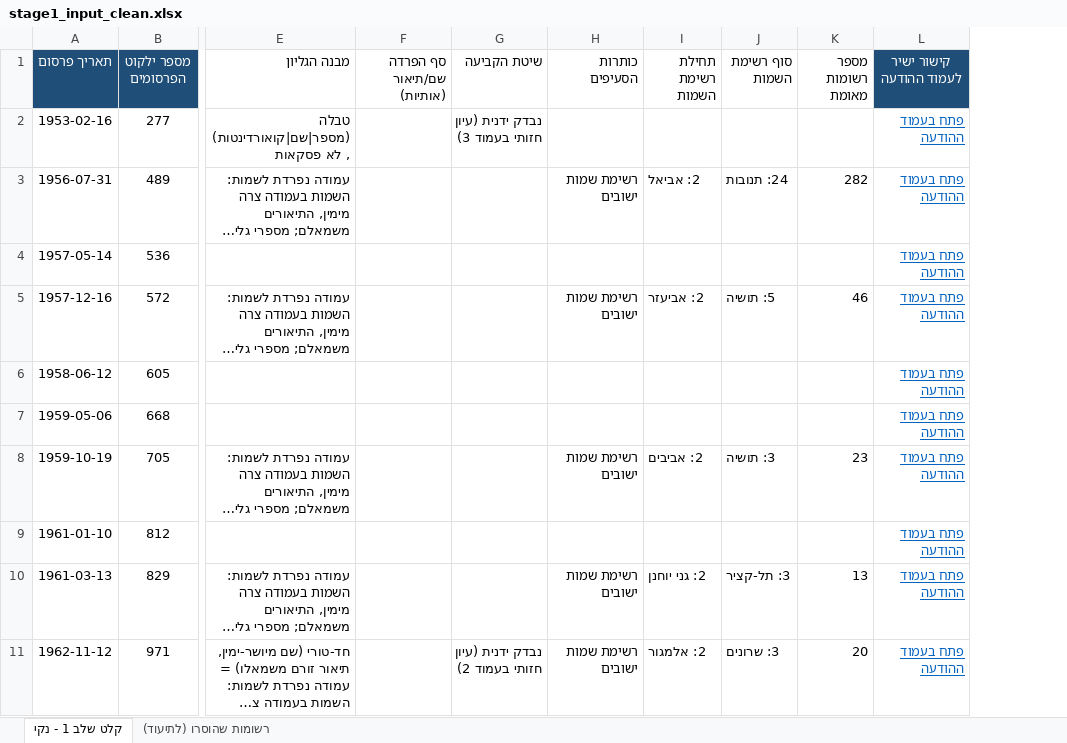
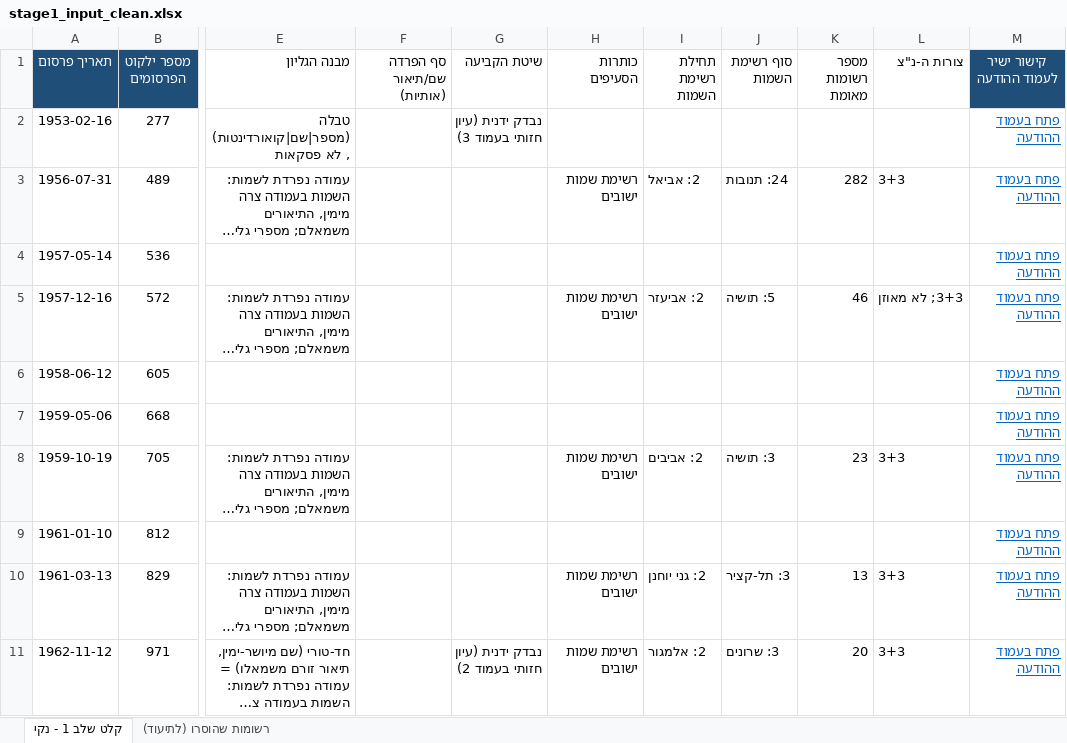
Before and after one commit to zstadler/names-committee, an Excel workbook: data/stage1_input_clean.xlsx, sheet קלט שלב 1 - נקי, drawn as a sheet; only a part is shown, gaps mark what is left out; long unchanged cells end in …; values as stored, in another font and other column widths than the file's, no borders; the diff names each change by its address in the sheet, - before the commit and + after, or states it on an @@ line.

```diff
--- a/data/stage1_input_clean.xlsx (sheet קלט שלב 1 - נקי)
+++ b/data/stage1_input_clean.xlsx (sheet קלט שלב 1 - נקי)
+column L (צורות ה-נ"צ), rows 3-11: 3+3 |  | 3+3; לא מאוזן |  |  | 3+3 |  | 3+3 | 3+3
```
Also changed, not shown: 21 other files.
